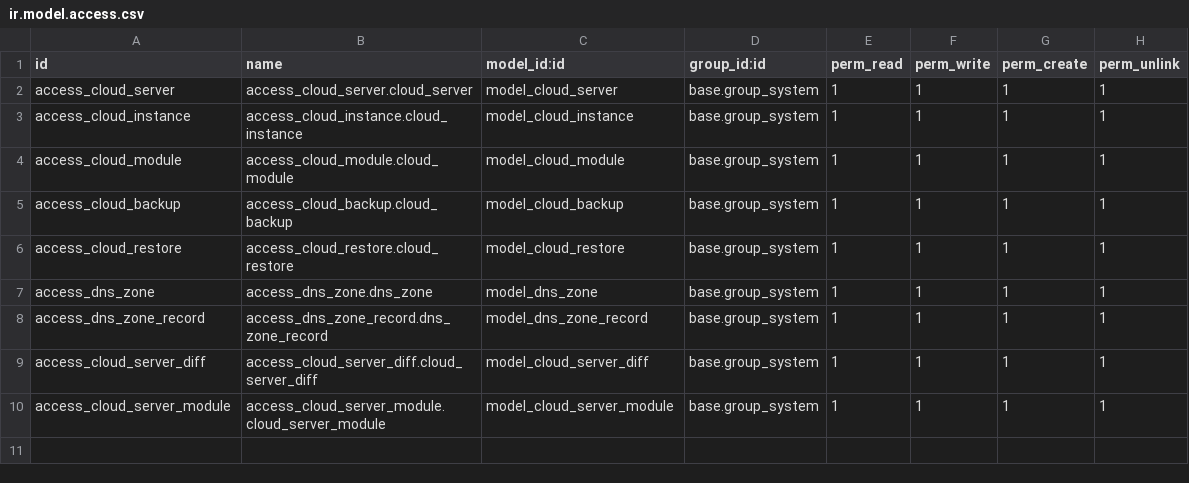
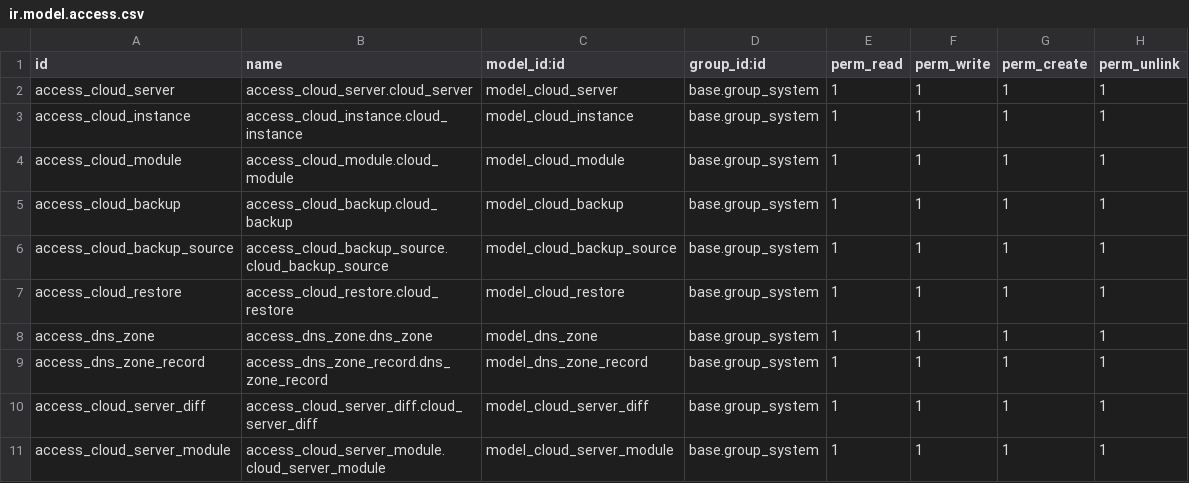
Before and after one commit to elmeriniemela/tabularium, a CSV file: cloud_manager/security/ir.model.access.csv, drawn as a sheet; the diff names each change by its address in the sheet, - before the commit and + after, or states it on an @@ line.

Commit message:
add backup source

```diff
--- a/cloud_manager/security/ir.model.access.csv
+++ b/cloud_manager/security/ir.model.access.csv
+row 6: access_cloud_backup_source | access_cloud_backup_source.cloud_backup_source | model_cloud_backup_source | base.group_system | 1 | 1 | 1 | 1
```
Also changed, not shown: 10 other files.
